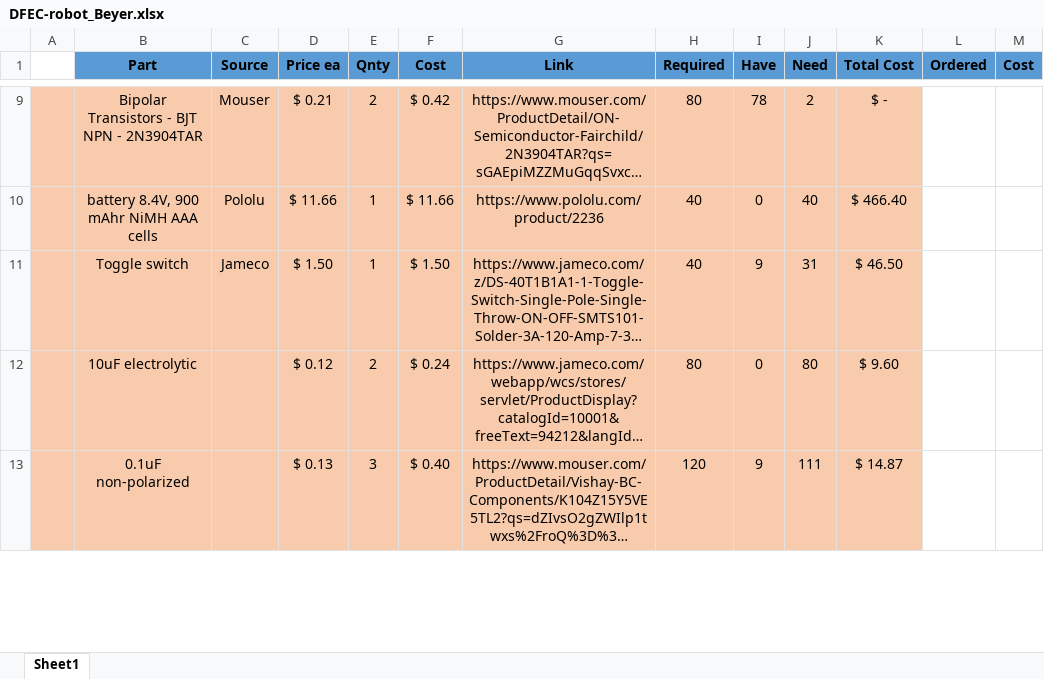
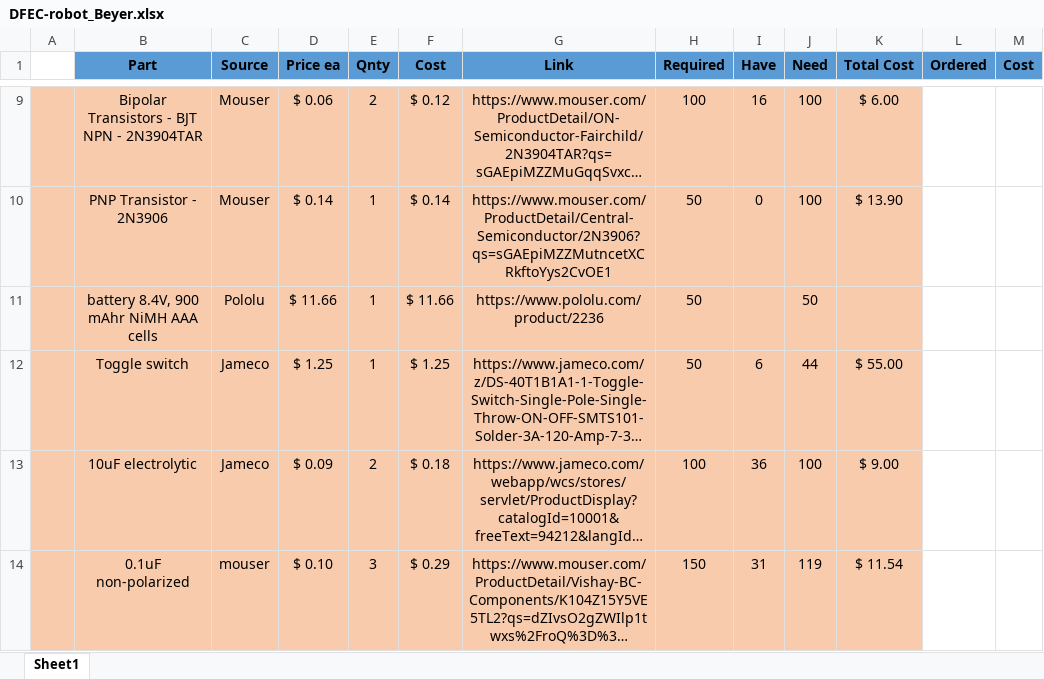
Before and after one commit to AF-ROBOTICS/RoboticsLearningPlatform, an Excel workbook: DFEC-robot_Beyer.xlsx, sheet Sheet1, drawn as a sheet; only a part is shown, gaps mark what is left out; long unchanged cells end in …; values as stored, in another font and other column widths than the file's, no borders; addresses are those after the commit; the diff covers the shown part only; the diff names each change by its address in the sheet, - before the commit and + after, or states it on an @@ line.

```diff
--- a/DFEC-robot_Beyer.xlsx (sheet Sheet1)
+++ b/DFEC-robot_Beyer.xlsx (sheet Sheet1)
-D9 (Price ea): $ 0.21
+D9 (Price ea): $ 0.06
-F9 (Cost): $ 0.42
+F9 (Cost): $ 0.12
-H9 (Required): 80
+H9 (Required): 100
-I9 (Have): 78
+I9 (Have): 16
-J9 (Need): 2
+J9 (Need): 100
-K9 (Total Cost): $ -
+K9 (Total Cost): $ 6.00
+row 10:  | PNP Transistor - 2N3906 | Mouser | $ 0.14 | 1 | $ 0.14 | https://www.mouser.com/ProductDetail/Central-Semiconductor/2N3906?qs=sGAEpiMZZMutncetXCRkftoYys2CvOE1 | 50 | 0 | 100 | $ 13.90
-H11:H12 (Required): 40
+H11:H12 (Required): 50
-I11 (Have): 0
+I11 (Have): (empty)
-J11 (Need): 40
+J11 (Need): 50
-K11 (Total Cost): $ 466.40
+K11 (Total Cost): (empty)
-D12 (Price ea): $ 1.50
+D12 (Price ea): $ 1.25
-F12 (Cost): $ 1.50
+F12 (Cost): $ 1.25
-I12 (Have): 9
+I12 (Have): 6
-J12 (Need): 31
+J12 (Need): 44
-K12 (Total Cost): $ 46.50
+K12 (Total Cost): $ 55.00
-C13 (Source): (empty)
+C13 (Source): Jameco
-D13 (Price ea): $ 0.12
+D13 (Price ea): $ 0.09
-F13 (Cost): $ 0.24
+F13 (Cost): $ 0.18
-H13 (Required): 80
+H13 (Required): 100
-I13 (Have): 0
+I13 (Have): 36
-J13 (Need): 80
+J13 (Need): 100
-K13 (Total Cost): $ 9.60
+K13 (Total Cost): $ 9.00
-C14 (Source): (empty)
+C14 (Source): mouser
-D14 (Price ea): $ 0.13
+D14 (Price ea): $ 0.10
-F14 (Cost): $ 0.40
+F14 (Cost): $ 0.29
-H14 (Required): 120
+H14 (Required): 150
-I14 (Have): 9
+I14 (Have): 31
-J14 (Need): 111
+J14 (Need): 119
-K14 (Total Cost): $ 14.87
+K14 (Total Cost): $ 11.54
```
Also changed, not shown: 3 added rows, 1 removed row and 168 edited cells elsewhere in this sheet, formulas that keep their value, 57 other files.
